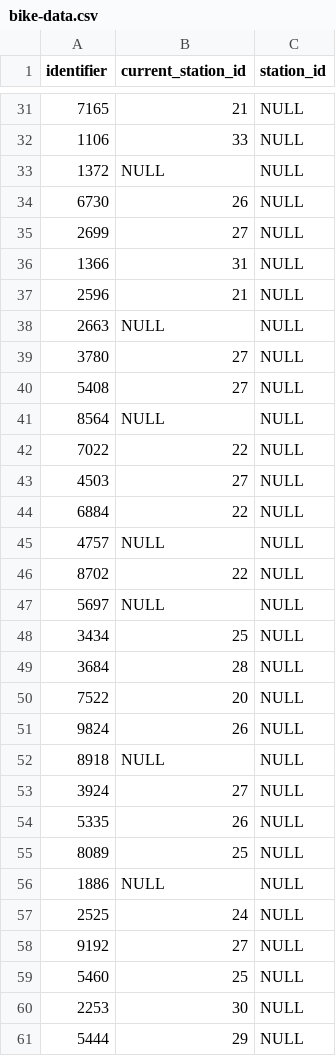
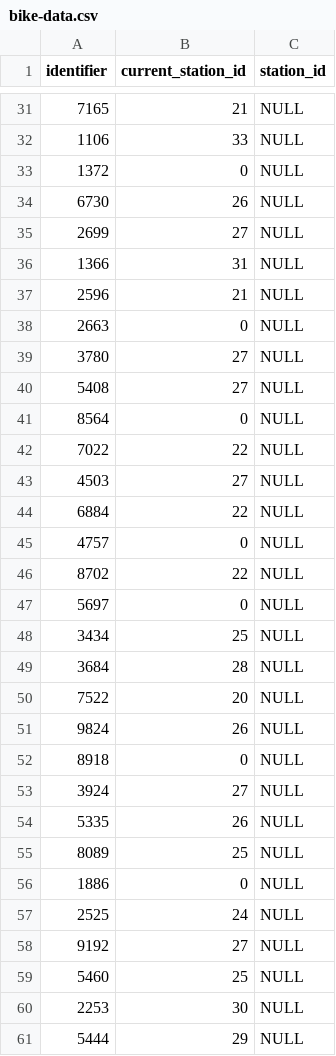
Before and after one commit to zepup/valetbike, a CSV file: db/bike-data.csv, drawn as a sheet; only a part is shown, gaps mark what is left out; the diff covers the shown part only.

Commit message:
adding bike count to stations markers

```diff
--- a/db/bike-data.csv
+++ b/db/bike-data.csv
@@ -32,3 +32,3 @@ identifier,current_station_id,station_id
 1106,33,NULL
-1372,NULL,NULL
+1372,0,NULL
 6730,26,NULL
@@ -37,6 +37,6 @@ identifier,current_station_id,station_id
 2596,21,NULL
-2663,NULL,NULL
+2663,0,NULL
 3780,27,NULL
 5408,27,NULL
-8564,NULL,NULL
+8564,0,NULL
 7022,22,NULL
@@ -44,5 +44,5 @@ identifier,current_station_id,station_id
 6884,22,NULL
-4757,NULL,NULL
+4757,0,NULL
 8702,22,NULL
-5697,NULL,NULL
+5697,0,NULL
 3434,25,NULL
@@ -51,3 +51,3 @@ identifier,current_station_id,station_id
 9824,26,NULL
-8918,NULL,NULL
+8918,0,NULL
 3924,27,NULL
@@ -55,3 +55,3 @@ identifier,current_station_id,station_id
 8089,25,NULL
-1886,NULL,NULL
+1886,0,NULL
 2525,24,NULL
```
Also changed, not shown: 18 edited cells elsewhere in this file, 3 other files.
